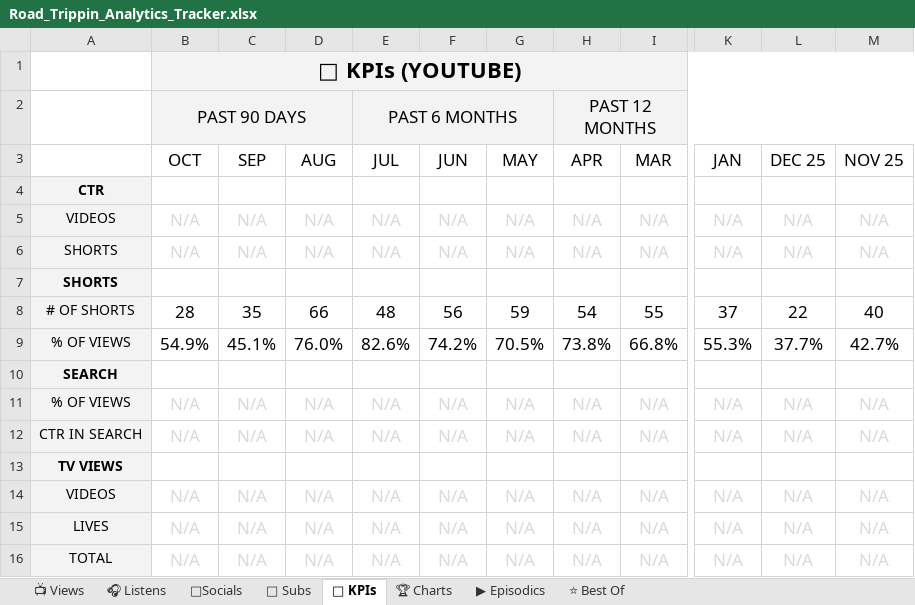
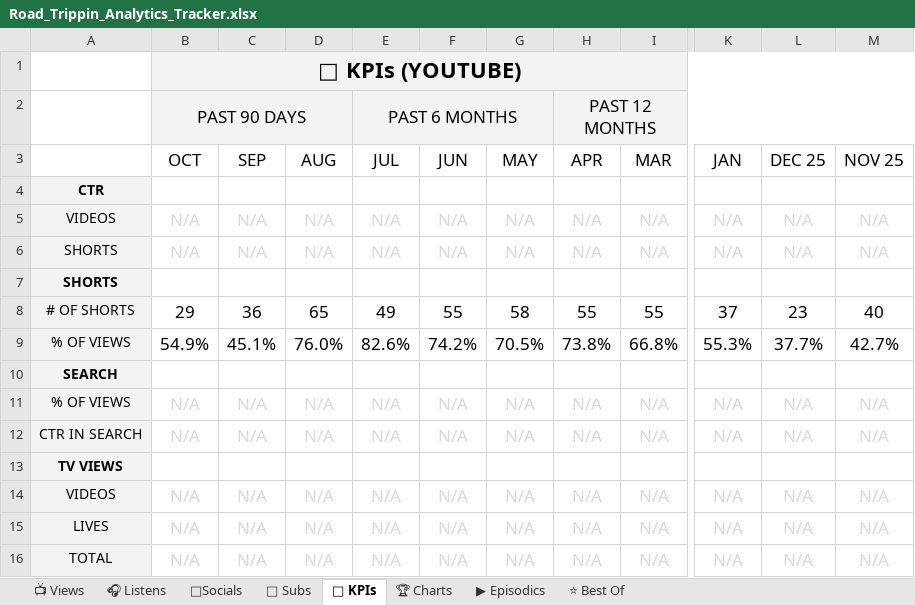
Before and after one commit to raindelaymedia/roadtrippin, an Excel workbook: master/shows/road_trippin/data/Road_Trippin_Analytics_Tracker.xlsx, sheet 🔑 KPIs, drawn as a sheet; only a part is shown, gaps mark what is left out; values as stored, in another font and other column widths than the file's, no borders; the diff names each change by its address in the sheet, - before the commit and + after, or states it on an @@ line.

```diff
--- a/master/shows/road_trippin/data/Road_Trippin_Analytics_Tracker.xlsx (sheet 🔑 KPIs)
+++ b/master/shows/road_trippin/data/Road_Trippin_Analytics_Tracker.xlsx (sheet 🔑 KPIs)
-B8 (OCT): 28
+B8 (OCT): 29
-C8 (SEP): 35
+C8 (SEP): 36
-D8 (AUG): 66
+D8 (AUG): 65
-E8 (JUL): 48
+E8 (JUL): 49
-F8 (JUN): 56
+F8 (JUN): 55
-G8 (MAY): 59
+G8 (MAY): 58
-H8 (APR): 54
+H8 (APR): 55
-L8 (DEC 25): 22
+L8 (DEC 25): 23
```
Also changed, not shown: sheet ⭐ Best Of, sheet 📺 Views, sheet ▶ Episodics, 29 other files.
